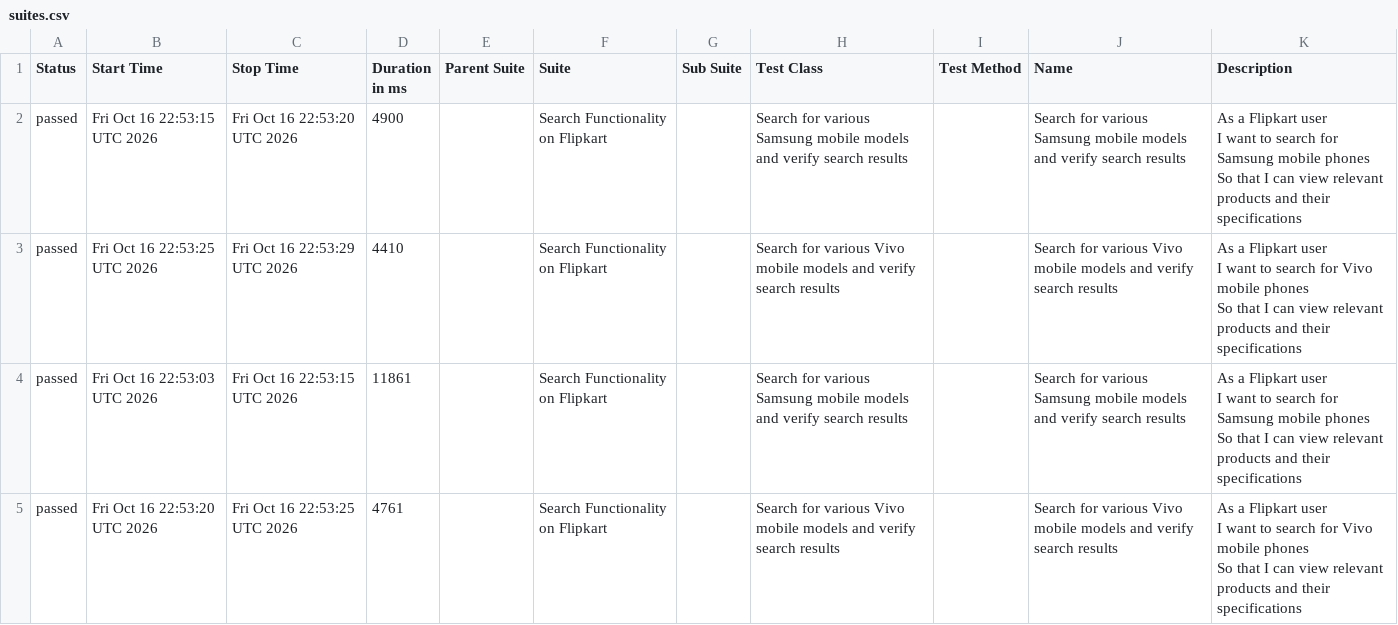
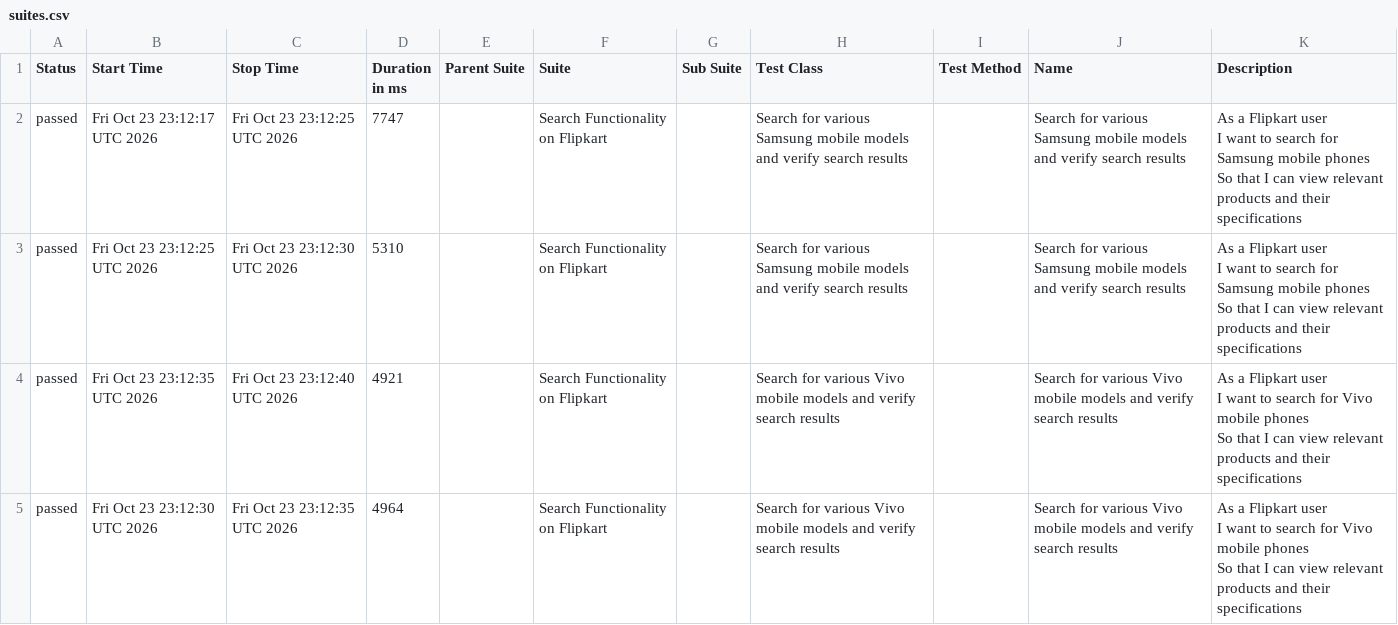
Before and after one commit to sanjeetkumar1986/TestAutomationUI-Flipkart, a CSV file: data/suites.csv, drawn as a sheet.

```diff
--- a/data/suites.csv
+++ b/data/suites.csv
@@ -1,13 +1,13 @@
 "Status","Start Time","Stop Time","Duration in ms","Parent Suite","Suite","Sub Suite","Test Class","Test Method","Name","Description"
-"passed","Fri Oct 16 22:53:15 UTC 2026","Fri Oct 16 22:53:20 UTC 2026","4900","","Search Functionality on Flipkart","","Search for various Samsung mobile models and verify search results","","Search for various Samsung mobile models and verify search results","  As a Flipkart user
-  I want to search for Samsung mobile phones
-  So that I can view relevant products and their specifications"
-"passed","Fri Oct 16 22:53:25 UTC 2026","Fri Oct 16 22:53:29 UTC 2026","4410","","Search Functionality on Flipkart","","Search for various Vivo mobile models and verify search results","","Search for various Vivo mobile models and verify search results","  As a Flipkart user
-  I want to search for Vivo mobile phones
-  So that I can view relevant products and their specifications"
-"passed","Fri Oct 16 22:53:03 UTC 2026","Fri Oct 16 22:53:15 UTC 2026","11861","","Search Functionality on Flipkart","","Search for various Samsung mobile models and verify search results","","Search for various Samsung mobile models and verify search results","  As a Flipkart user
-  I want to search for Samsung mobile phones
-  So that I can view relevant products and their specifications"
-"passed","Fri Oct 16 22:53:20 UTC 2026","Fri Oct 16 22:53:25 UTC 2026","4761","","Search Functionality on Flipkart","","Search for various Vivo mobile models and verify search results","","Search for various Vivo mobile models and verify search results","  As a Flipkart user
-  I want to search for Vivo mobile phones
-  So that I can view relevant products and their specifications"
+"passed","Fri Oct 23 23:12:17 UTC 2026","Fri Oct 23 23:12:25 UTC 2026","7747","","Search Functionality on Flipkart","","Search for various Samsung mobile models and verify search results","","Search for various Samsung mobile models and verify search results","  As a Flipkart user
+  I want to search for Samsung mobile phones
+  So that I can view relevant products and their specifications"
+"passed","Fri Oct 23 23:12:25 UTC 2026","Fri Oct 23 23:12:30 UTC 2026","5310","","Search Functionality on Flipkart","","Search for various Samsung mobile models and verify search results","","Search for various Samsung mobile models and verify search results","  As a Flipkart user
+  I want to search for Samsung mobile phones
+  So that I can view relevant products and their specifications"
+"passed","Fri Oct 23 23:12:35 UTC 2026","Fri Oct 23 23:12:40 UTC 2026","4921","","Search Functionality on Flipkart","","Search for various Vivo mobile models and verify search results","","Search for various Vivo mobile models and verify search results","  As a Flipkart user
+  I want to search for Vivo mobile phones
+  So that I can view relevant products and their specifications"
+"passed","Fri Oct 23 23:12:30 UTC 2026","Fri Oct 23 23:12:35 UTC 2026","4964","","Search Functionality on Flipkart","","Search for various Vivo mobile models and verify search results","","Search for various Vivo mobile models and verify search results","  As a Flipkart user
+  I want to search for Vivo mobile phones
+  So that I can view relevant products and their specifications"
```
Also changed, not shown: 22 other files.
